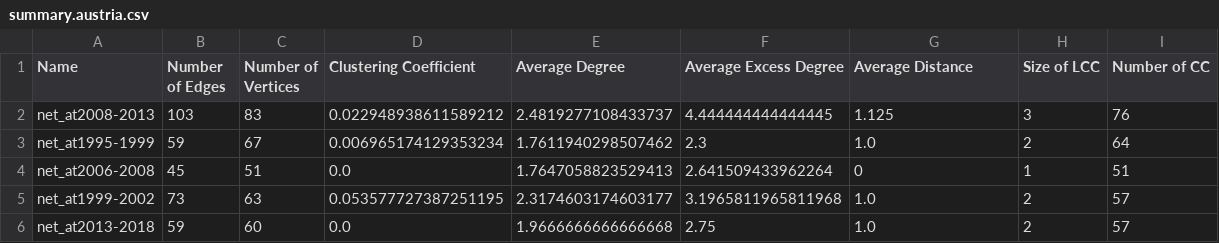
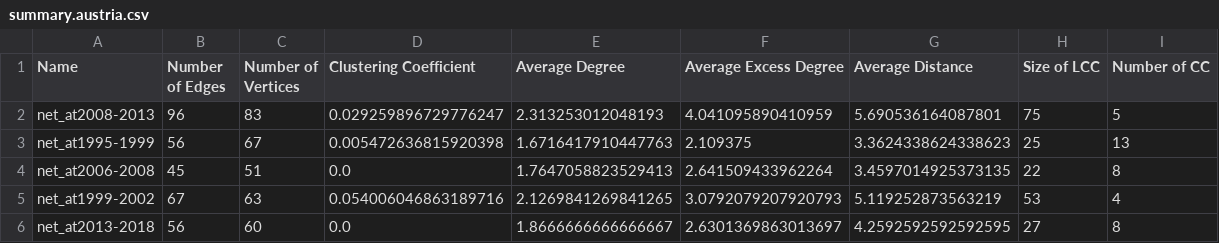
Before and after one commit to benlai97/CSE-416-Final-Project, a CSV file: summary/summary.austria.csv, drawn as a sheet; only a part is shown; the diff covers the shown part only.

Commit message:
fixed summary to use undirect graphs

```diff
--- a/summary/summary.austria.csv
+++ b/summary/summary.austria.csv
@@ -1,6 +1,6 @@
 Name,Number of Edges,Number of Vertices,Clustering Coefficient,Average Degree,Average Excess Degree,Average Distance,Size of LCC,Number of CC
-net_at2008-2013,103,83,0.022948938611589212,2.4819277108433737,4.444444444444445,1.125,3,76
-net_at1995-1999,59,67,0.006965174129353234,1.7611940298507462,2.3,1.0,2,64
-net_at2006-2008,45,51,0.0,1.7647058823529413,2.641509433962264,0,1,51
-net_at1999-2002,73,63,0.053577727387251195,2.3174603174603177,3.1965811965811968,1.0,2,57
-net_at2013-2018,59,60,0.0,1.9666666666666668,2.75,1.0,2,57
+net_at2008-2013,96,83,0.029259896729776247,2.313253012048193,4.041095890410959,5.690536164087801,75,5
+net_at1995-1999,56,67,0.005472636815920398,1.6716417910447763,2.109375,3.3624338624338623,25,13
+net_at2006-2008,45,51,0.0,1.7647058823529413,2.641509433962264,3.4597014925373135,22,8
+net_at1999-2002,67,63,0.054006046863189716,2.1269841269841265,3.0792079207920793,5.119252873563219,53,4
+net_at2013-2018,56,60,0.0,1.8666666666666667,2.6301369863013697,4.2592592592592595,27,8
```
Also changed, not shown: 13 edited cells elsewhere in this file, summary/summary.denmark.csv, summary/summary.france.csv, 3 other files.
